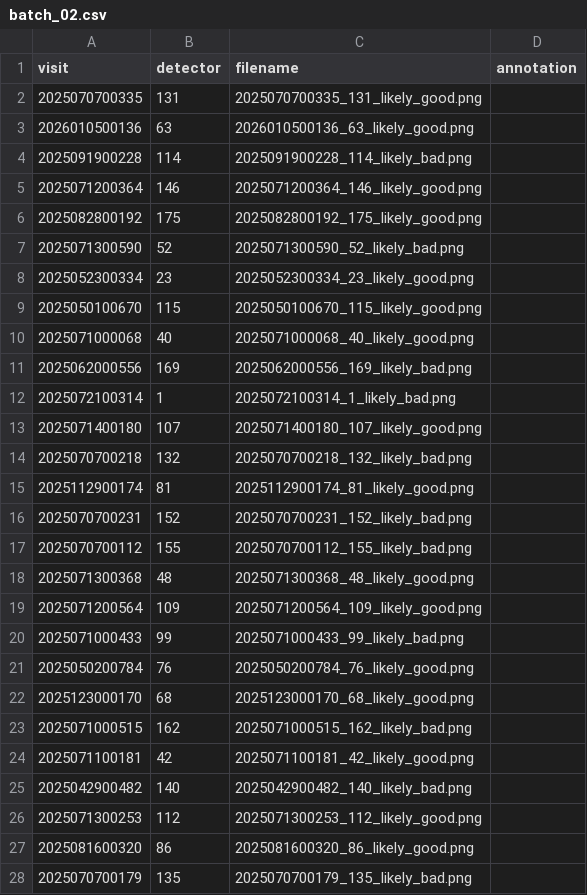
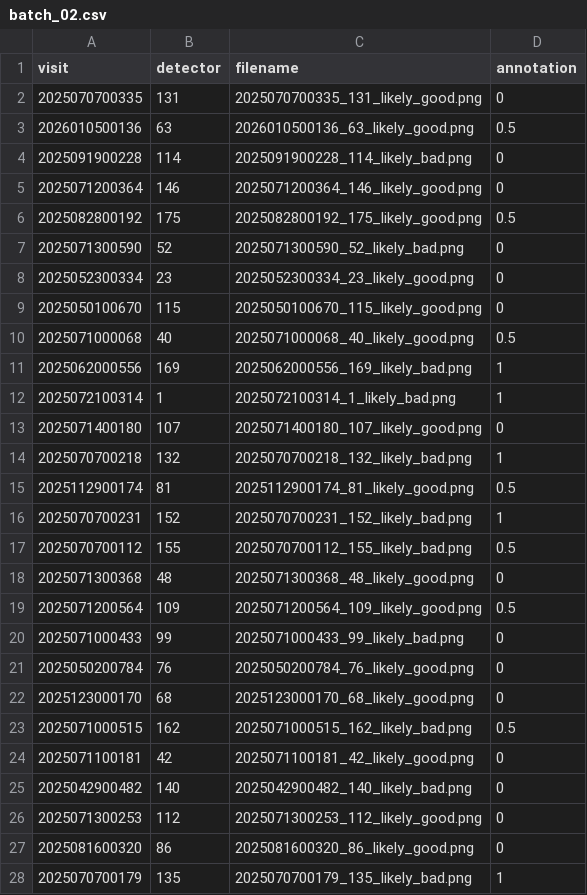
Before and after one commit to PFLeget/miniDonutsAnnotation, a CSV file: csv_files/batch_02.csv, drawn as a sheet; only a part is shown; the diff covers the shown part only.

Commit message:
start annotation on batch 2

```diff
--- a/csv_files/batch_02.csv
+++ b/csv_files/batch_02.csv
@@ -1,28 +1,28 @@
 visit,detector,filename,annotation
-2025070700335,131,2025070700335_131_likely_good.png,
-2026010500136,63,2026010500136_63_likely_good.png,
-2025091900228,114,2025091900228_114_likely_bad.png,
-2025071200364,146,2025071200364_146_likely_good.png,
-2025082800192,175,2025082800192_175_likely_good.png,
-2025071300590,52,2025071300590_52_likely_bad.png,
-2025052300334,23,2025052300334_23_likely_good.png,
-2025050100670,115,2025050100670_115_likely_good.png,
-2025071000068,40,2025071000068_40_likely_good.png,
-2025062000556,169,2025062000556_169_likely_bad.png,
-2025072100314,1,2025072100314_1_likely_bad.png,
-2025071400180,107,2025071400180_107_likely_good.png,
-2025070700218,132,2025070700218_132_likely_bad.png,
-2025112900174,81,2025112900174_81_likely_good.png,
-2025070700231,152,2025070700231_152_likely_bad.png,
-2025070700112,155,2025070700112_155_likely_bad.png,
-2025071300368,48,2025071300368_48_likely_good.png,
-2025071200564,109,2025071200564_109_likely_good.png,
-2025071000433,99,2025071000433_99_likely_bad.png,
-2025050200784,76,2025050200784_76_likely_good.png,
-2025123000170,68,2025123000170_68_likely_good.png,
-2025071000515,162,2025071000515_162_likely_bad.png,
-2025071100181,42,2025071100181_42_likely_good.png,
-2025042900482,140,2025042900482_140_likely_bad.png,
-2025071300253,112,2025071300253_112_likely_good.png,
-2025081600320,86,2025081600320_86_likely_good.png,
-2025070700179,135,2025070700179_135_likely_bad.png,
+2025070700335,131,2025070700335_131_likely_good.png,0
+2026010500136,63,2026010500136_63_likely_good.png,0.5
+2025091900228,114,2025091900228_114_likely_bad.png,0
+2025071200364,146,2025071200364_146_likely_good.png,0
+2025082800192,175,2025082800192_175_likely_good.png,0.5
+2025071300590,52,2025071300590_52_likely_bad.png,0
+2025052300334,23,2025052300334_23_likely_good.png,0
+2025050100670,115,2025050100670_115_likely_good.png,0
+2025071000068,40,2025071000068_40_likely_good.png,0.5
+2025062000556,169,2025062000556_169_likely_bad.png,1
+2025072100314,1,2025072100314_1_likely_bad.png,1
+2025071400180,107,2025071400180_107_likely_good.png,0
+2025070700218,132,2025070700218_132_likely_bad.png,1
+2025112900174,81,2025112900174_81_likely_good.png,0.5
+2025070700231,152,2025070700231_152_likely_bad.png,1
+2025070700112,155,2025070700112_155_likely_bad.png,0.5
+2025071300368,48,2025071300368_48_likely_good.png,0
+2025071200564,109,2025071200564_109_likely_good.png,0.5
+2025071000433,99,2025071000433_99_likely_bad.png,0
+2025050200784,76,2025050200784_76_likely_good.png,0
+2025123000170,68,2025123000170_68_likely_good.png,0
+2025071000515,162,2025071000515_162_likely_bad.png,0.5
+2025071100181,42,2025071100181_42_likely_good.png,0
+2025042900482,140,2025042900482_140_likely_bad.png,0
+2025071300253,112,2025071300253_112_likely_good.png,0
+2025081600320,86,2025081600320_86_likely_good.png,0
+2025070700179,135,2025070700179_135_likely_bad.png,1
```
Also changed, not shown: 37 edited cells elsewhere in this file.
